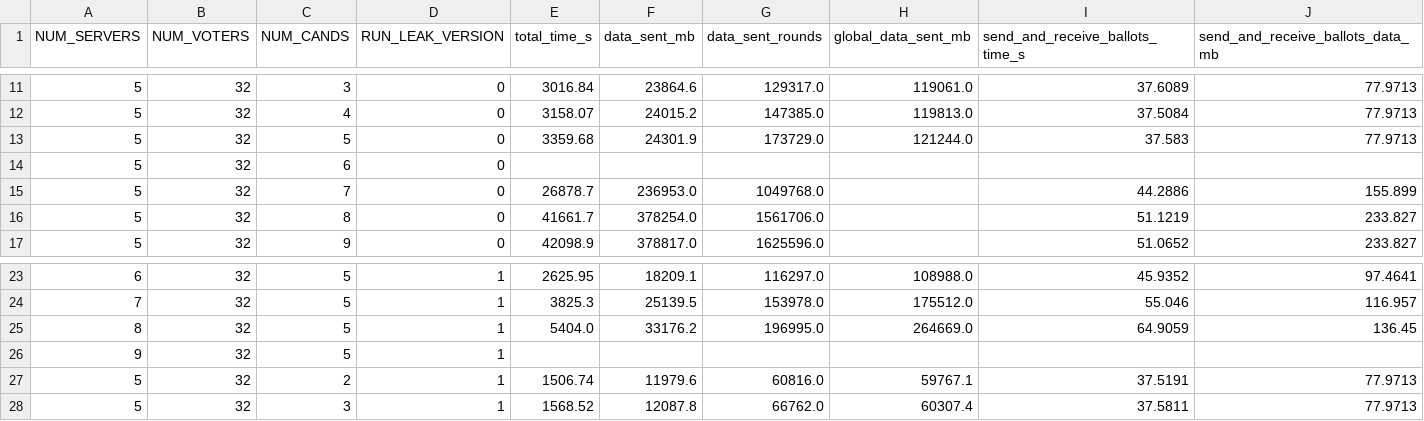
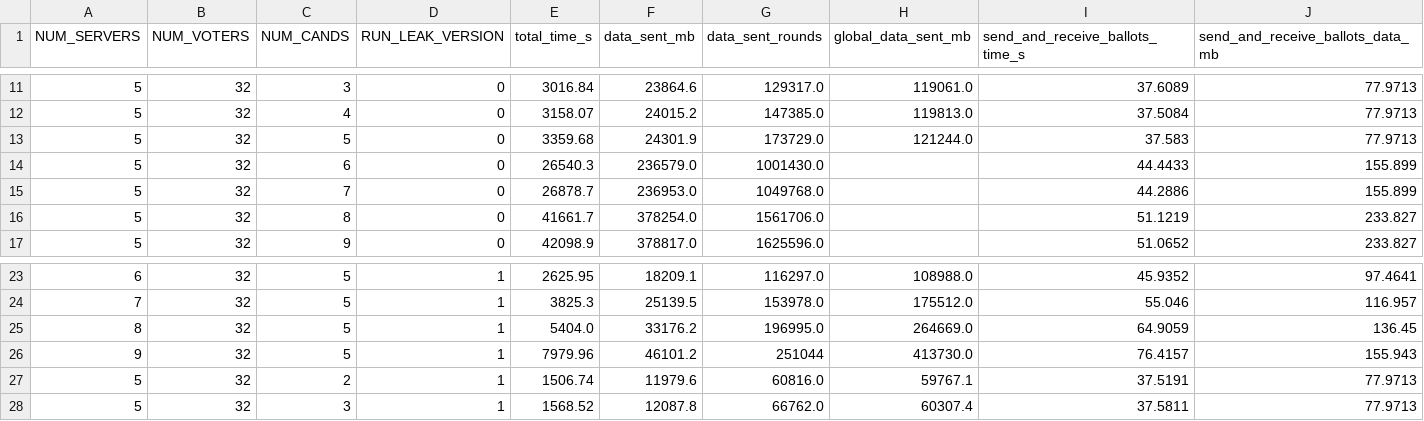
Before and after one commit to MikkelKatholm/Rank-Voting-Project, a CSV file: Code/Plot_making/mp-spdz_results_with_offline.csv (was Code/Plot_making/mp-spdz_results.csv), drawn as a sheet; only a part is shown, gaps mark what is left out; removed rows and columns are numbered as before the commit, all else as after; rows hold the shown columns only; the diff names each change by its address in the sheet, - before the commit and + after, or states it on an @@ line.

```diff
--- a/Code/Plot_making/mp-spdz_results.csv
+++ b/Code/Plot_making/mp-spdz_results_with_offline.csv
-row 14: 5 | 32 | 6 | 0
+row 14: 5 | 32 | 6 | 0 | 26540.3 | 236579.0 | 1001430.0 |  | 44.4433 | 155.899
-row 26: 9 | 32 | 5 | 1
+row 26: 9 | 32 | 5 | 1 | 7979.96 | 46101.2 | 251044 | 413730.0 | 76.4157 | 155.943
```
Also changed, not shown: 10 other files.
